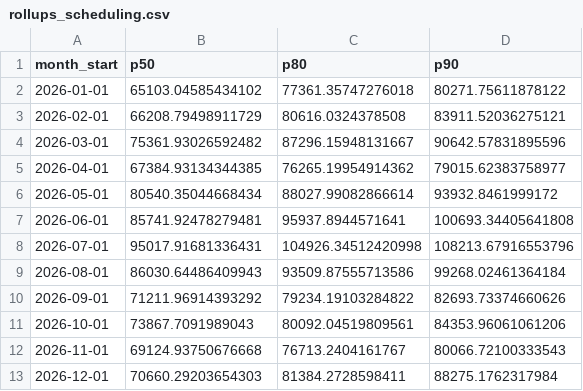
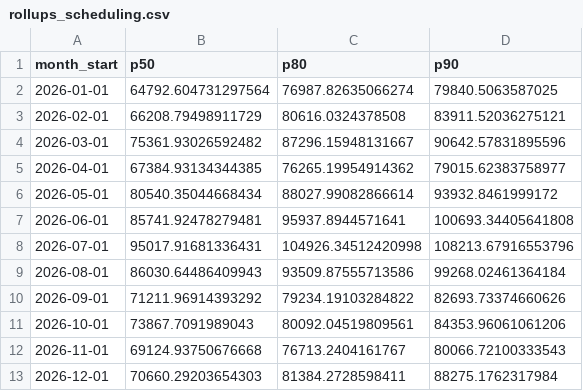
Before and after one commit to Danielalnajjar/restaurant-sales-forecasting, a CSV file: outputs/forecasts/rollups_scheduling.csv, drawn as a sheet.

```diff
--- a/outputs/forecasts/rollups_scheduling.csv
+++ b/outputs/forecasts/rollups_scheduling.csv
@@ -1,3 +1,3 @@
 month_start,p50,p80,p90
-2026-01-01,65103.04585434102,77361.35747276018,80271.75611878122
+2026-01-01,64792.604731297564,76987.82635066274,79840.5063587025
 2026-02-01,66208.79498911729,80616.0324378508,83911.52036275121
```
Also changed, not shown: outputs/forecasts/forecast_daily_2026.csv, outputs/forecasts/rollups_ordering.csv, 55 other files.
